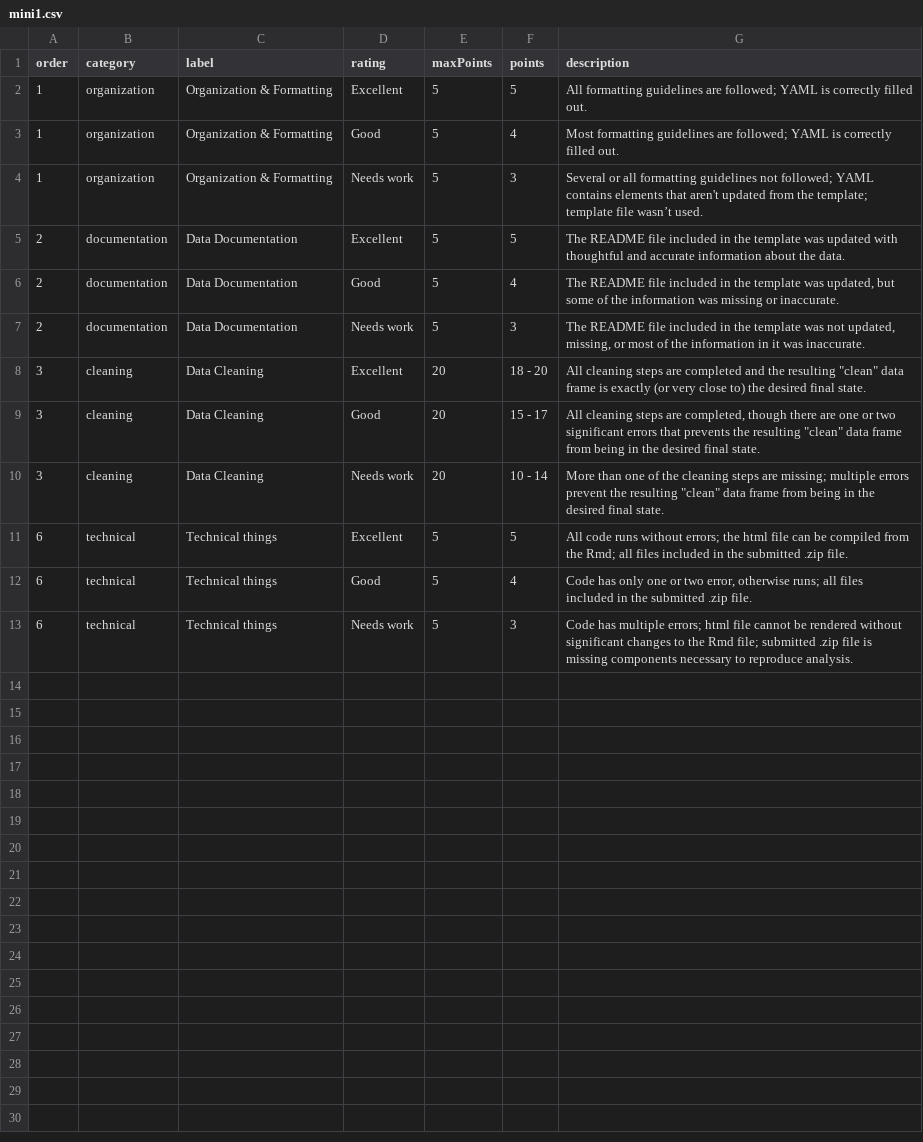
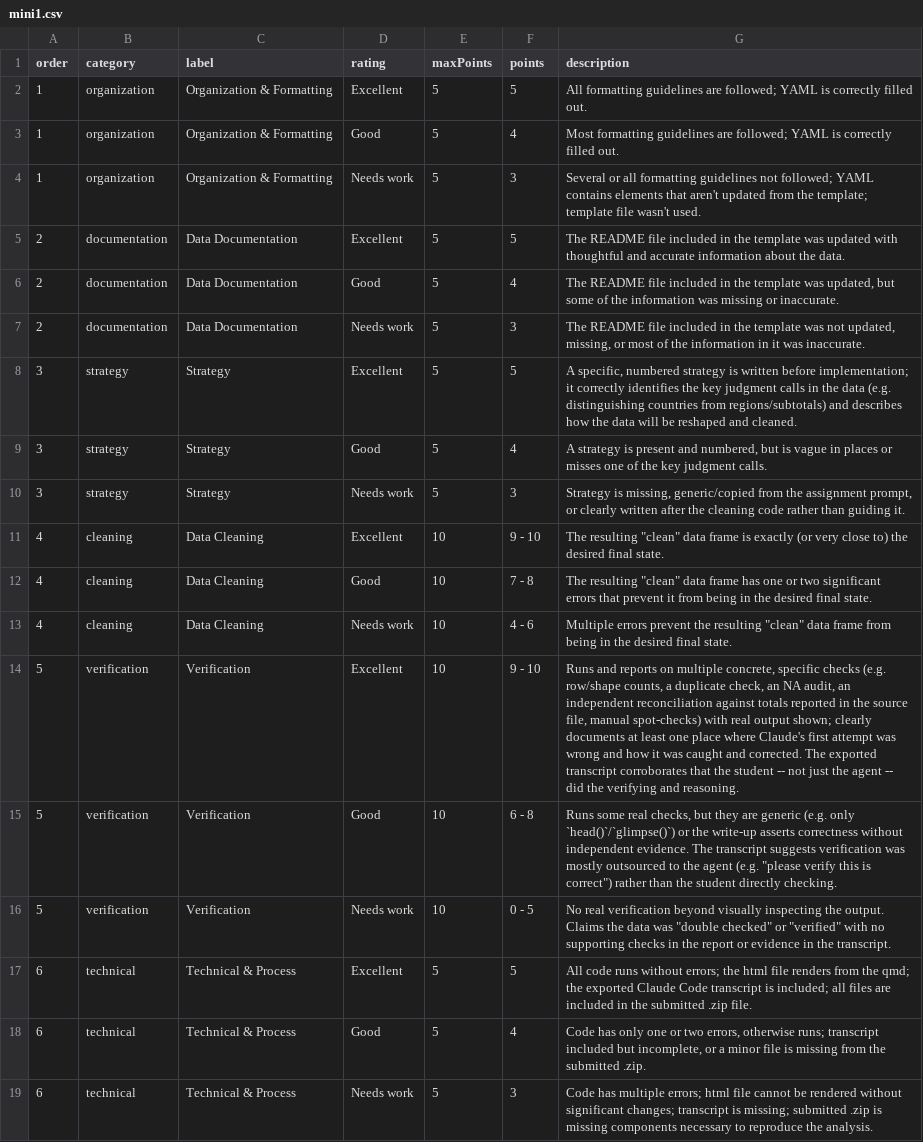
Before and after one commit to emse-eda-gwu/2026-Fall, a CSV file: rubrics/mini1.csv, drawn as a sheet.

Commit message:
mini 1 fully updated

```diff
--- a/rubrics/mini1.csv
+++ b/rubrics/mini1.csv
@@ -3,3 +3,3 @@ order,category,label,rating,maxPoints,points,description
 1,organization,Organization & Formatting,Good,5,4,Most formatting guidelines are followed; YAML is correctly filled out.
-1,organization,Organization & Formatting,Needs work,5,3,Several or all formatting guidelines not followed; YAML contains elements that aren't updated from the template; template file wasn’t used.
+1,organization,Organization & Formatting,Needs work,5,3,Several or all formatting guidelines not followed; YAML contains elements that aren't updated from the template; template file wasn't used.
 2,documentation,Data Documentation,Excellent,5,5,The README file included in the template was updated with thoughtful and accurate information about the data.
@@ -7,7 +7,13 @@ order,category,label,rating,maxPoints,points,description
 2,documentation,Data Documentation,Needs work,5,3,"The README file included in the template was not updated, missing, or most of the information in it was inaccurate."
-3,cleaning,Data Cleaning,Excellent,20,18 - 20,"All cleaning steps are completed and the resulting ""clean"" data frame is exactly (or very close to) the desired final state."
-3,cleaning,Data Cleaning,Good,20,15 - 17,"All cleaning steps are completed, though there are one or two significant errors that prevents the resulting ""clean"" data frame from being in the desired final state."
-3,cleaning,Data Cleaning,Needs work,20,10 - 14,"More than one of the cleaning steps are missing; multiple errors prevent the resulting ""clean"" data frame from being in the desired final state."
-6,technical,Technical things,Excellent,5,5,All code runs without errors; the html file can be compiled from the Rmd; all files included in the submitted .zip file.
-6,technical,Technical things,Good,5,4,"Code has only one or two error, otherwise runs; all files included in the submitted .zip file."
-6,technical,Technical things,Needs work,5,3,Code has multiple errors; html file cannot be rendered without significant changes to the Rmd file; submitted .zip file is missing components necessary to reproduce analysis.
+3,strategy,Strategy,Excellent,5,5,"A specific, numbered strategy is written before implementation; it correctly identifies the key judgment calls in the data (e.g. distinguishing countries from regions/subtotals) and describes how the data will be reshaped and cleaned."
+3,strategy,Strategy,Good,5,4,"A strategy is present and numbered, but is vague in places or misses one of the key judgment calls."
+3,strategy,Strategy,Needs work,5,3,"Strategy is missing, generic/copied from the assignment prompt, or clearly written after the cleaning code rather than guiding it."
+4,cleaning,Data Cleaning,Excellent,10,9 - 10,"The resulting ""clean"" data frame is exactly (or very close to) the desired final state."
+4,cleaning,Data Cleaning,Good,10,7 - 8,"The resulting ""clean"" data frame has one or two significant errors that prevent it from being in the desired final state."
+4,cleaning,Data Cleaning,Needs work,10,4 - 6,"Multiple errors prevent the resulting ""clean"" data frame from being in the desired final state."
+5,verification,Verification,Excellent,10,9 - 10,"Runs and reports on multiple concrete, specific checks (e.g. row/shape counts, a duplicate check, an NA audit, an independent reconciliation against totals reported in the source file, manual spot-checks) with real output shown; clearly documents at least one place where Claude's first attempt was wrong and how it was caught and corrected. The exported transcript corroborates that the student -- not just the agent -- did the verifying and reasoning."
+5,verification,Verification,Good,10,6 - 8,"Runs some real checks, but they are generic (e.g. only `head()`/`glimpse()`) or the write-up asserts correctness without independent evidence. The transcript suggests verification was mostly outsourced to the agent (e.g. ""please verify this is correct"") rather than the student directly checking."
+5,verification,Verification,Needs work,10,0 - 5,"No real verification beyond visually inspecting the output. Claims the data was ""double checked"" or ""verified"" with no supporting checks in the report or evidence in the transcript."
+6,technical,Technical & Process,Excellent,5,5,"All code runs without errors; the html file renders from the qmd; the exported Claude Code transcript is included; all files are included in the submitted .zip file."
+6,technical,Technical & Process,Good,5,4,"Code has only one or two errors, otherwise runs; transcript included but incomplete, or a minor file is missing from the submitted .zip."
+6,technical,Technical & Process,Needs work,5,3,"Code has multiple errors; html file cannot be rendered without significant changes; transcript is missing; submitted .zip is missing components necessary to reproduce the analysis."
```
Also changed, not shown: 7 other files.
